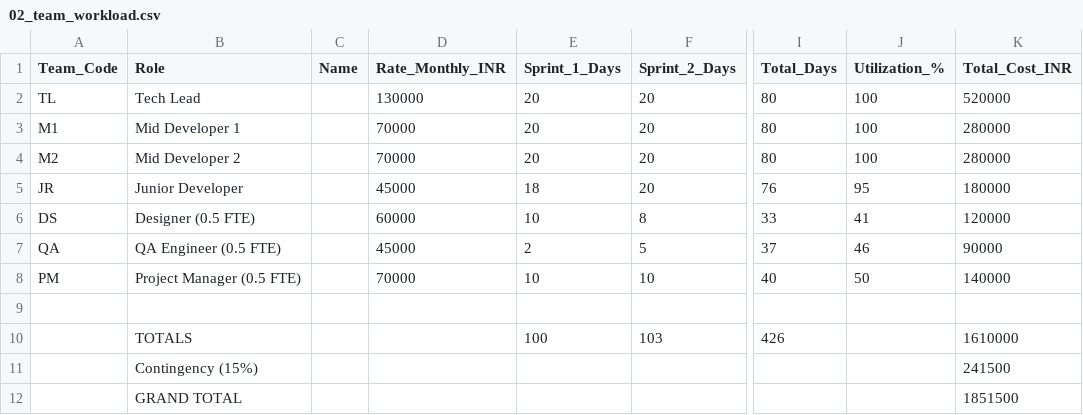
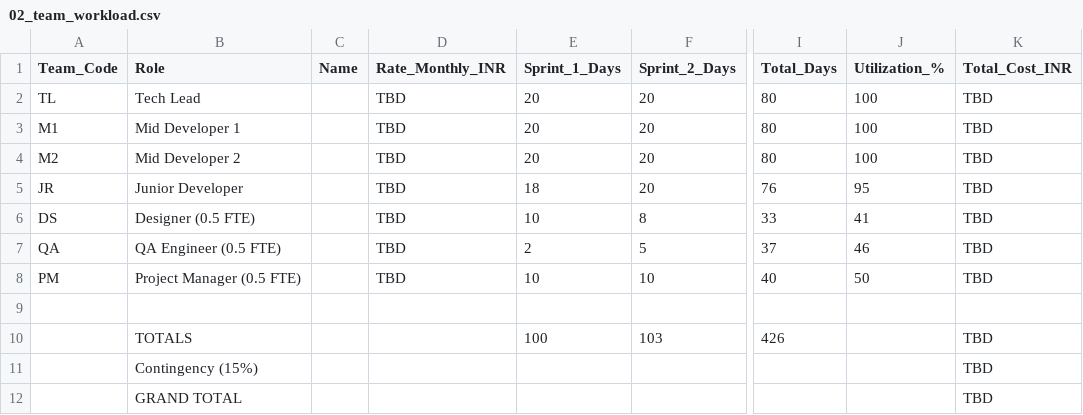
Before and after one commit to devnullx/raahi-mobile-docs, a CSV file: raahi_mobile_app/spreadsheets/02_team_workload.csv, drawn as a sheet; only a part is shown, gaps mark what is left out; the diff names each change by its address in the sheet, - before the commit and + after, or states it on an @@ line.

```diff
--- a/raahi_mobile_app/spreadsheets/02_team_workload.csv
+++ b/raahi_mobile_app/spreadsheets/02_team_workload.csv
-D2 (Rate_Monthly_INR): 130000
+D2 (Rate_Monthly_INR): TBD
-K2 (Total_Cost_INR): 520000
+K2 (Total_Cost_INR): TBD
-D3:D4 (Rate_Monthly_INR): 70000
+D3:D4 (Rate_Monthly_INR): TBD
-K3:K4 (Total_Cost_INR): 280000
+K3:K4 (Total_Cost_INR): TBD
-D5 (Rate_Monthly_INR): 45000
+D5 (Rate_Monthly_INR): TBD
-K5 (Total_Cost_INR): 180000
+K5 (Total_Cost_INR): TBD
-D6 (Rate_Monthly_INR): 60000
+D6 (Rate_Monthly_INR): TBD
-K6 (Total_Cost_INR): 120000
+K6 (Total_Cost_INR): TBD
-D7 (Rate_Monthly_INR): 45000
+D7 (Rate_Monthly_INR): TBD
-K7 (Total_Cost_INR): 90000
+K7 (Total_Cost_INR): TBD
-D8 (Rate_Monthly_INR): 70000
+D8 (Rate_Monthly_INR): TBD
-K8 (Total_Cost_INR): 140000
+K8 (Total_Cost_INR): TBD
-K10 (Total_Cost_INR): 1610000
+K10 (Total_Cost_INR): TBD
-K11 (Total_Cost_INR): 241500
+K11 (Total_Cost_INR): TBD
-K12 (Total_Cost_INR): 1851500
+K12 (Total_Cost_INR): TBD
```
Also changed, not shown: raahi_mobile_app/spreadsheets/04_budget_tracker.csv, raahi_mobile_app/spreadsheets/08_lean_team_schedule.csv.
